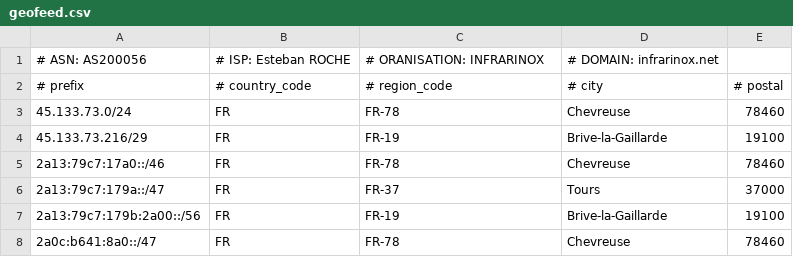
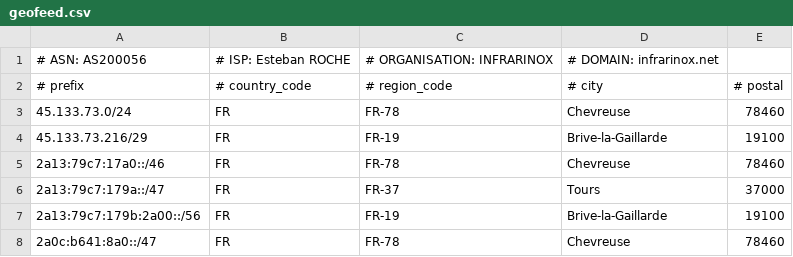
Before and after one commit to as200056/ips, a CSV file: geofeed.csv, drawn as a sheet.

Commit message:
Update geofeed.csv

```diff
--- a/geofeed.csv
+++ b/geofeed.csv
@@ -1,2 +1,2 @@
-# ASN: AS200056,# ISP: Esteban ROCHE,# ORANISATION: INFRARINOX,# DOMAIN: infrarinox.net,
+# ASN: AS200056,# ISP: Esteban ROCHE,# ORGANISATION: INFRARINOX,# DOMAIN: infrarinox.net,
 # prefix,# country_code,# region_code,# city,# postal
```
